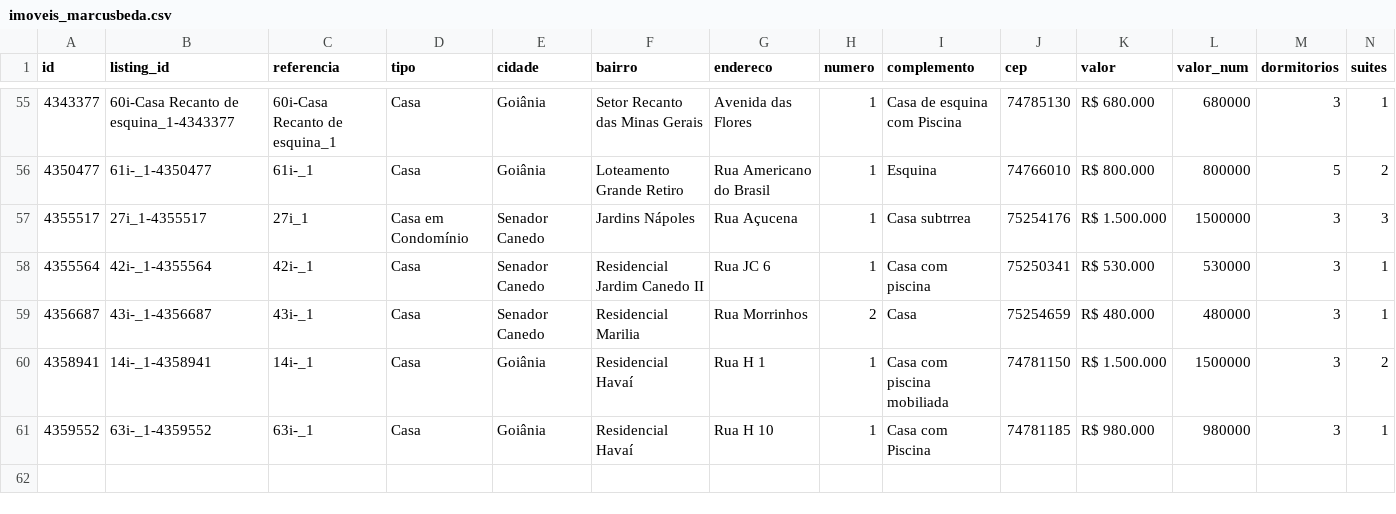
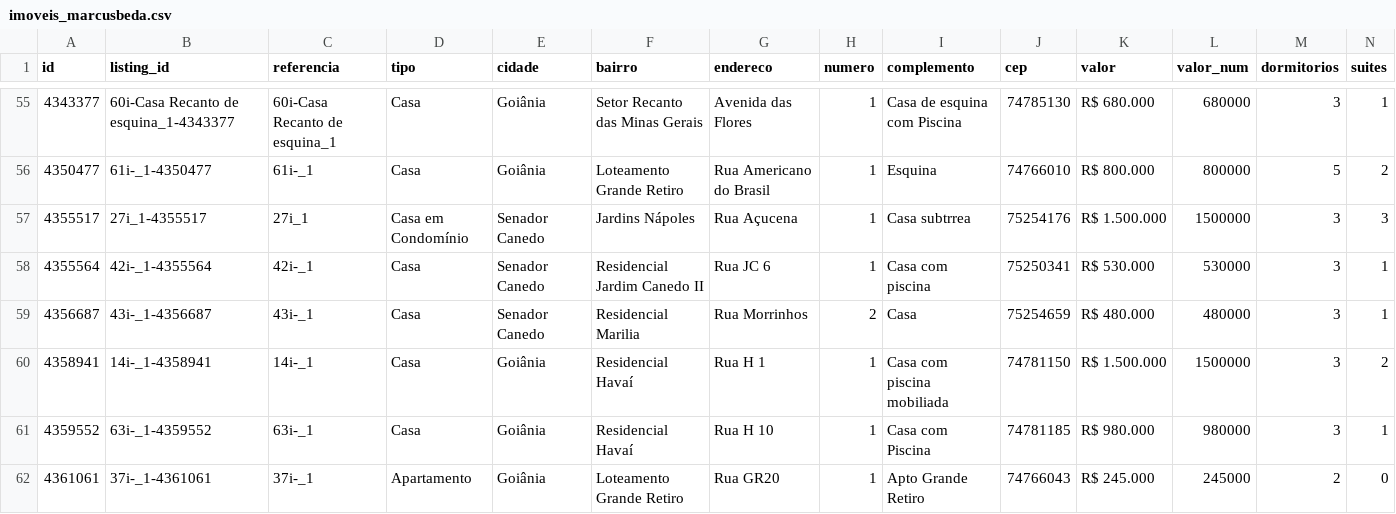
Before and after one commit to marcusbeda-maker/dashboard-imoveis-xml, a CSV file: sitecheck/imoveis_marcusbeda.csv, drawn as a sheet; only a part is shown, gaps mark what is left out; rows hold the shown columns only; the diff names each change by its address in the sheet, - before the commit and + after, or states it on an @@ line.

```diff
--- a/sitecheck/imoveis_marcusbeda.csv
+++ b/sitecheck/imoveis_marcusbeda.csv
+row 62: 4361061 | 37i-_1-4361061 | 37i-_1 | Apartamento | Goiânia | Loteamento Grande Retiro | Rua GR20 | 1 | Apto Grande Retiro | 74766043 | R$ 245.000 | 245000 | 2 | 0
```
Also changed, not shown: 3 other files.
